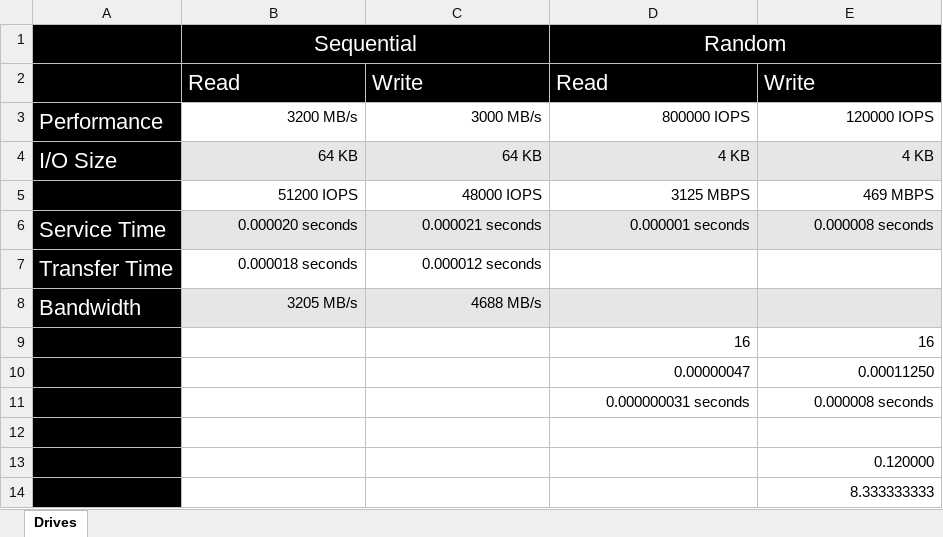
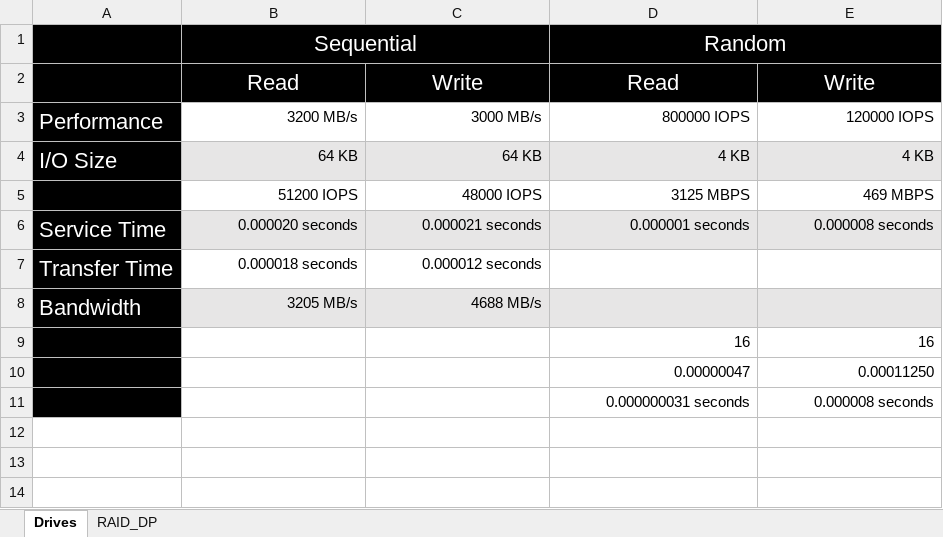
Before and after one commit to ssmore98/esim, an Excel workbook: Models.xlsx, sheet Drives, drawn as a sheet; values as stored, in another font and other column widths than the file's, no borders; the diff names each change by its address in the sheet, - before the commit and + after, or states it on an @@ line.

```diff
--- a/Models.xlsx (sheet Drives)
+++ b/Models.xlsx (sheet Drives)
+sheet tab: RAID_DP
-B2:E2 alignment: left
+B2:E2 alignment: center
-row 12: (empty)
-row 13:  |  |  |  | 0.120000
-row 14:  |  |  |  | 8.333333333
```
Also changed, not shown: 9 other files.
